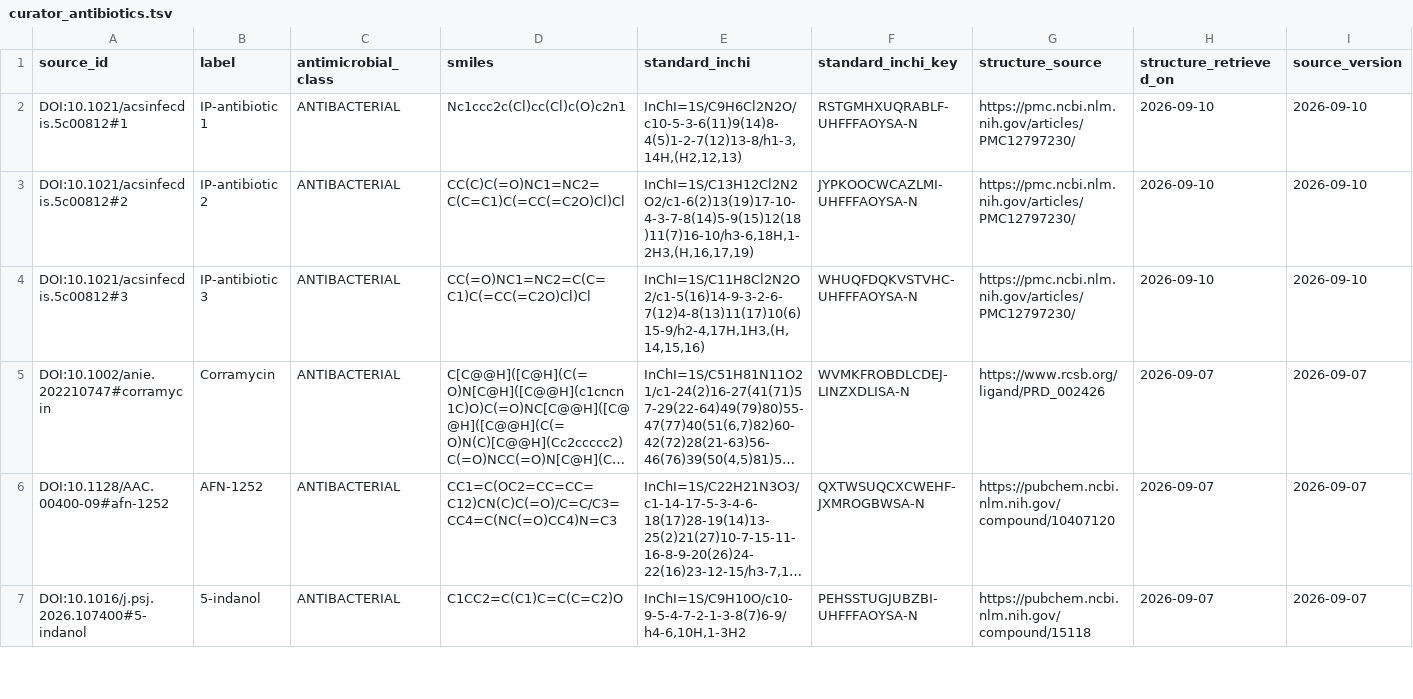
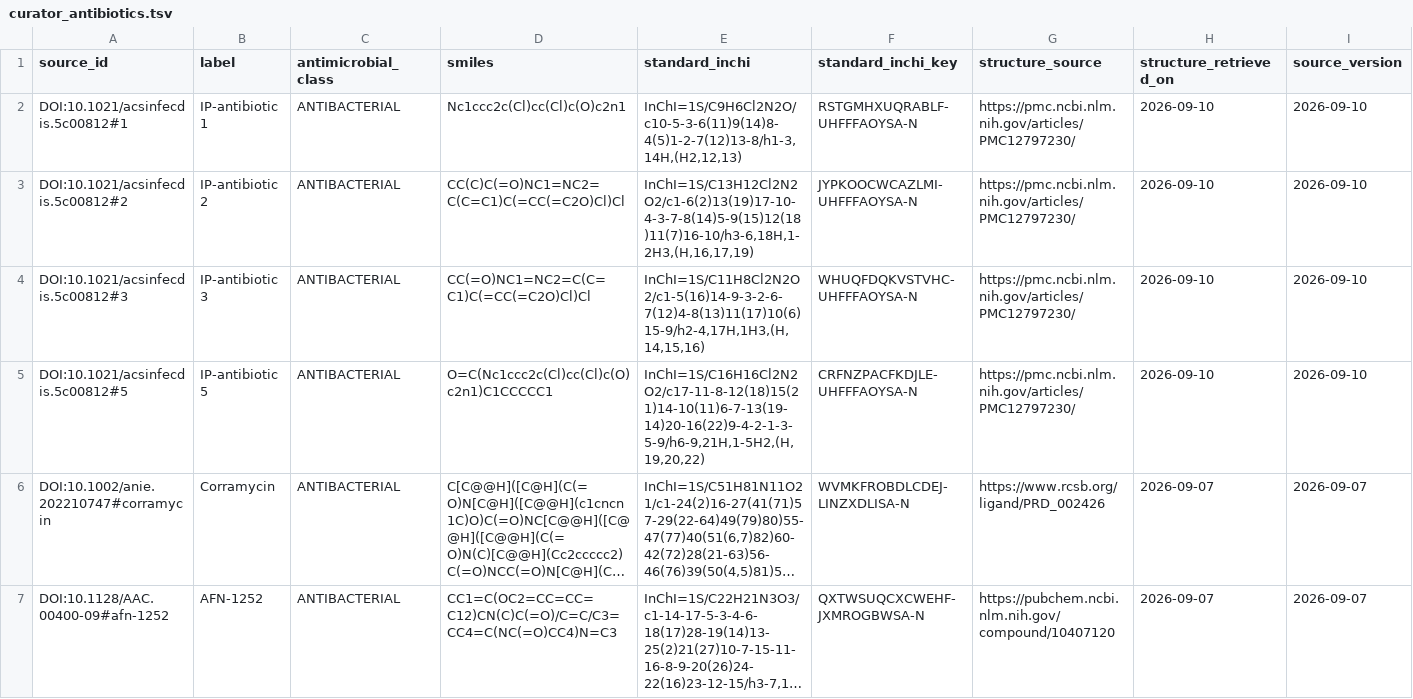
Before and after one commit to CultureBotAI/AntibioticMech, a TSV file: curation/curator_antibiotics.tsv, drawn as a sheet; only a part is shown; the shorter side is filled out with more unchanged rows; long unchanged cells end in …; rows hold the shown columns only; the diff names each change by its address in the sheet, - before the commit and + after, or states it on an @@ line.

Commit message:
Add IP-antibiotic 5

```diff
--- a/curation/curator_antibiotics.tsv
+++ b/curation/curator_antibiotics.tsv
+row 5: DOI:10.1021/acsinfecdis.5c00812#5 | IP-antibiotic 5 | ANTIBACTERIAL | O=C(Nc1ccc2c(Cl)cc(Cl)c(O)c2n1)C1CCCCC1 | InChI=1S/C16H16Cl2N2O2/c17-11-8-12(18)15(21)14-10(11)6-7-13(19-14)20-16(22)9-4-2-1-3-5-9/h6-9,21H,1-5H2,(H,19,20,22) | CRFNZPACFKDJLE-UHFFFAOYSA-N | https://pmc.ncbi.nlm.nih.gov/articles/PMC12797230/ | 2026-09-10 | 2026-09-10
```
Also changed, not shown: curation/record_review_queue.tsv, data/antibiotics/PATHS.tsv, 17 other files.
